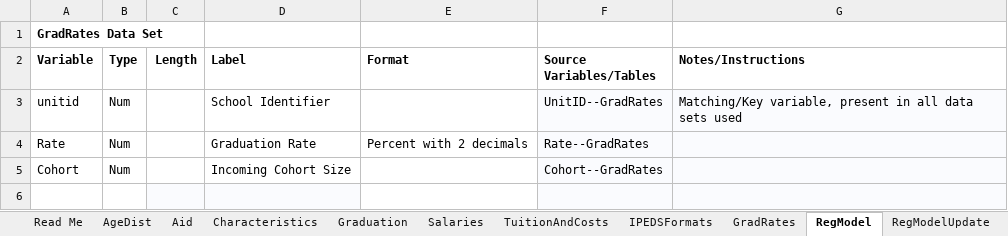
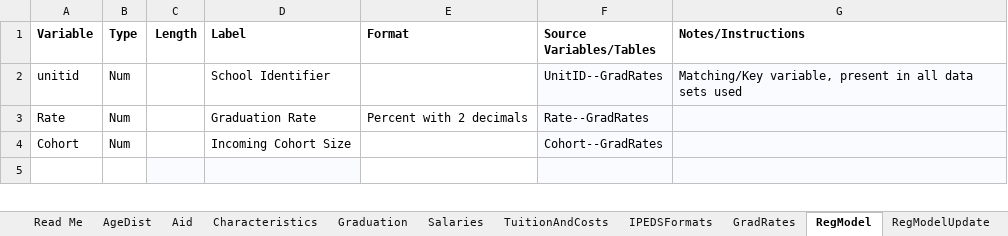
Before and after one commit to blumjUNCW/DSC531, an Excel workbook: IPEDS Data Specs Updated.xlsx, sheet RegModel, drawn as a sheet; only a part is shown; values as stored, in another font and other column widths than the file's, no borders; the diff names each change by its address in the sheet, - before the commit and + after, or states it on an @@ line.

```diff
--- a/IPEDS Data Specs Updated.xlsx (sheet RegModel)
+++ b/IPEDS Data Specs Updated.xlsx (sheet RegModel)
-row 1: GradRates Data Set
```
Also changed, not shown: sheet GradRates, sheet RegModelUpdate, other sheet tabs.
